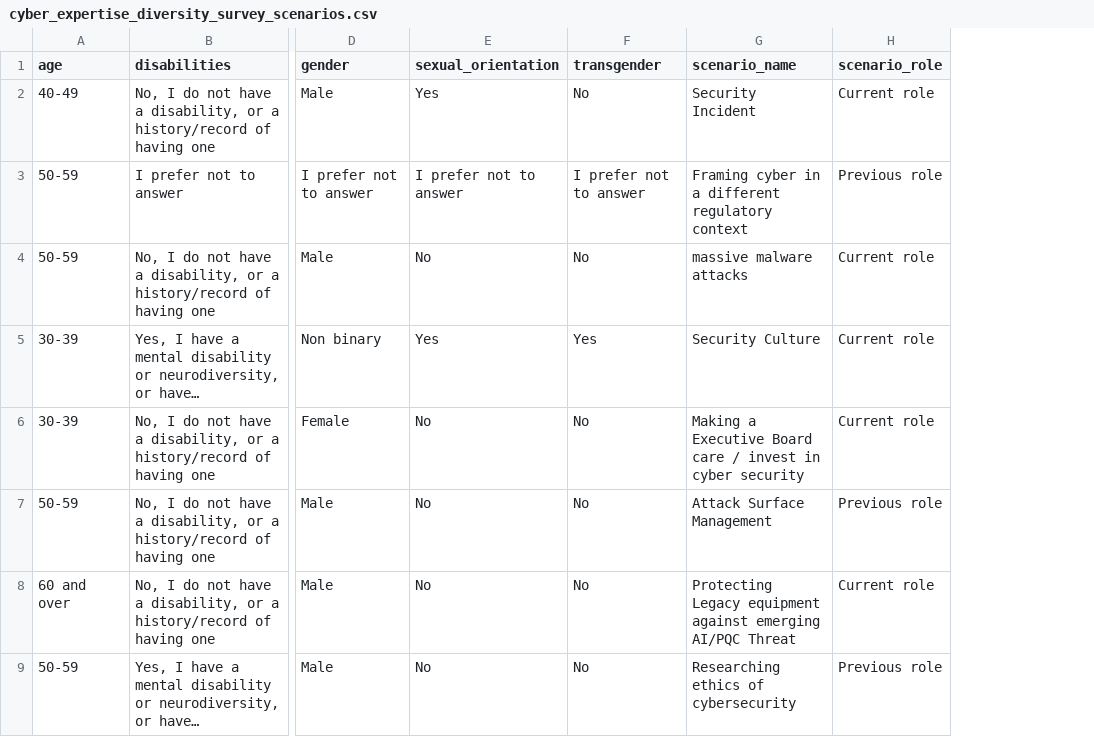
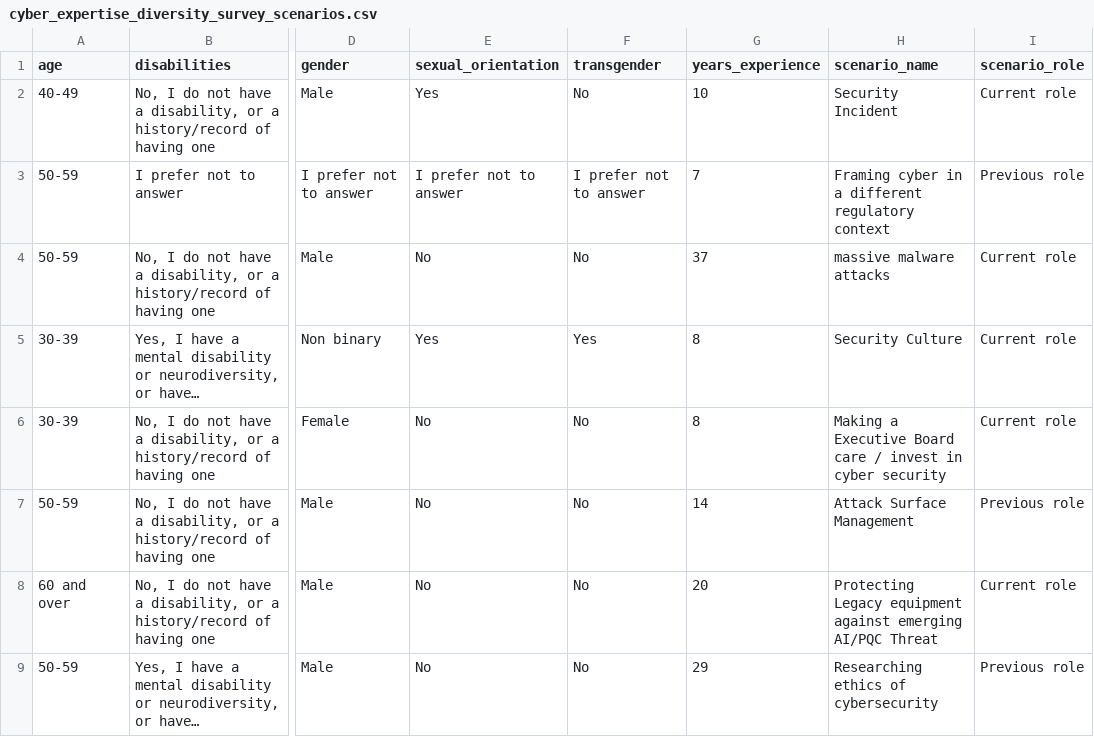
Before and after one commit to WarwickCIM/cyberexpertisediversity_survey, a CSV file: data/raw/cyber_expertise_diversity_survey_scenarios.csv, drawn as a sheet; only a part is shown, gaps mark what is left out; long unchanged cells end in …; the diff names each change by its address in the sheet, - before the commit and + after, or states it on an @@ line.

Commit message:
Update scenarios' data to include years of experience

```diff
--- a/data/raw/cyber_expertise_diversity_survey_scenarios.csv
+++ b/data/raw/cyber_expertise_diversity_survey_scenarios.csv
+column G (years_experience), rows 2-9: 10 | 7 | 37 | 8 | 8 | 14 | 20 | 29
```
